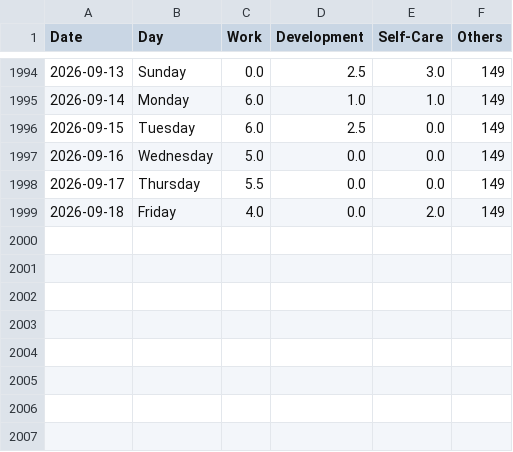
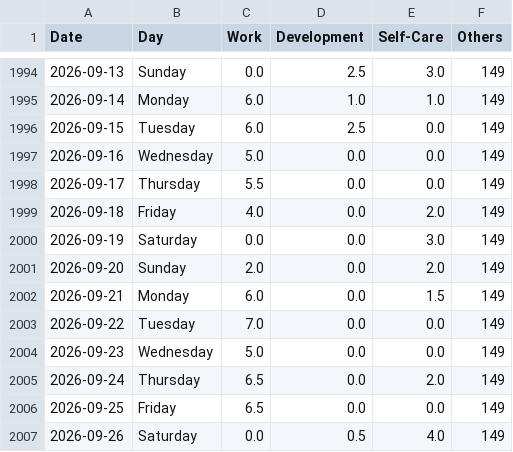
Before and after one commit to krystinli/Time_Management, a CSV file: data/data2.csv, drawn as a sheet; only a part is shown, gaps mark what is left out; the diff names each change by its address in the sheet, - before the commit and + after, or states it on an @@ line.

```diff
--- a/data/data2.csv
+++ b/data/data2.csv
+row 2000: 2026-09-19 | Saturday | 0.0 | 0.0 | 3.0 | 149
+row 2001: 2026-09-20 | Sunday | 2.0 | 0.0 | 2.0 | 149
+row 2002: 2026-09-21 | Monday | 6.0 | 0.0 | 1.5 | 149
+row 2003: 2026-09-22 | Tuesday | 7.0 | 0.0 | 0.0 | 149
+row 2004: 2026-09-23 | Wednesday | 5.0 | 0.0 | 0.0 | 149
+row 2005: 2026-09-24 | Thursday | 6.5 | 0.0 | 2.0 | 149
+row 2006: 2026-09-25 | Friday | 6.5 | 0.0 | 0.0 | 149
+row 2007: 2026-09-26 | Saturday | 0.0 | 0.5 | 4.0 | 149
```
Also changed, not shown: 10 other files.
